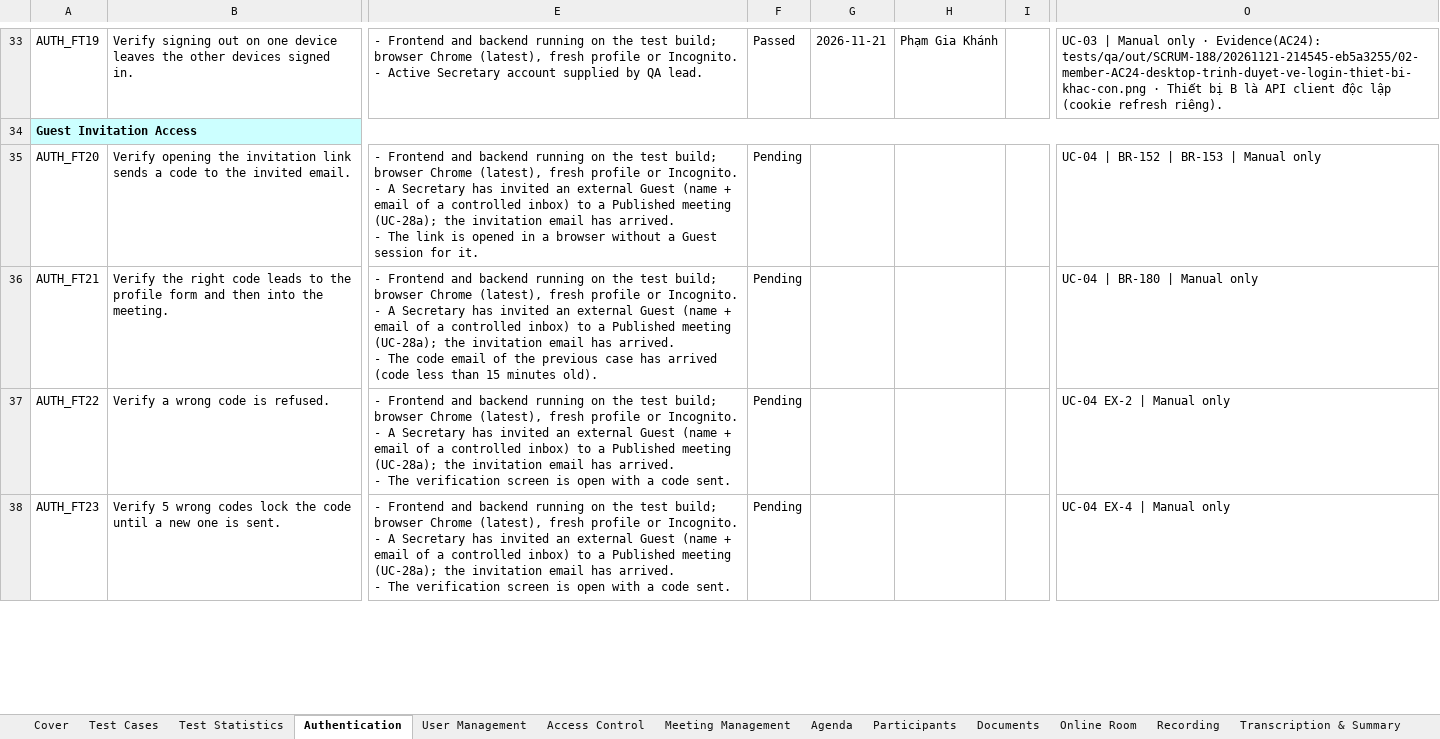
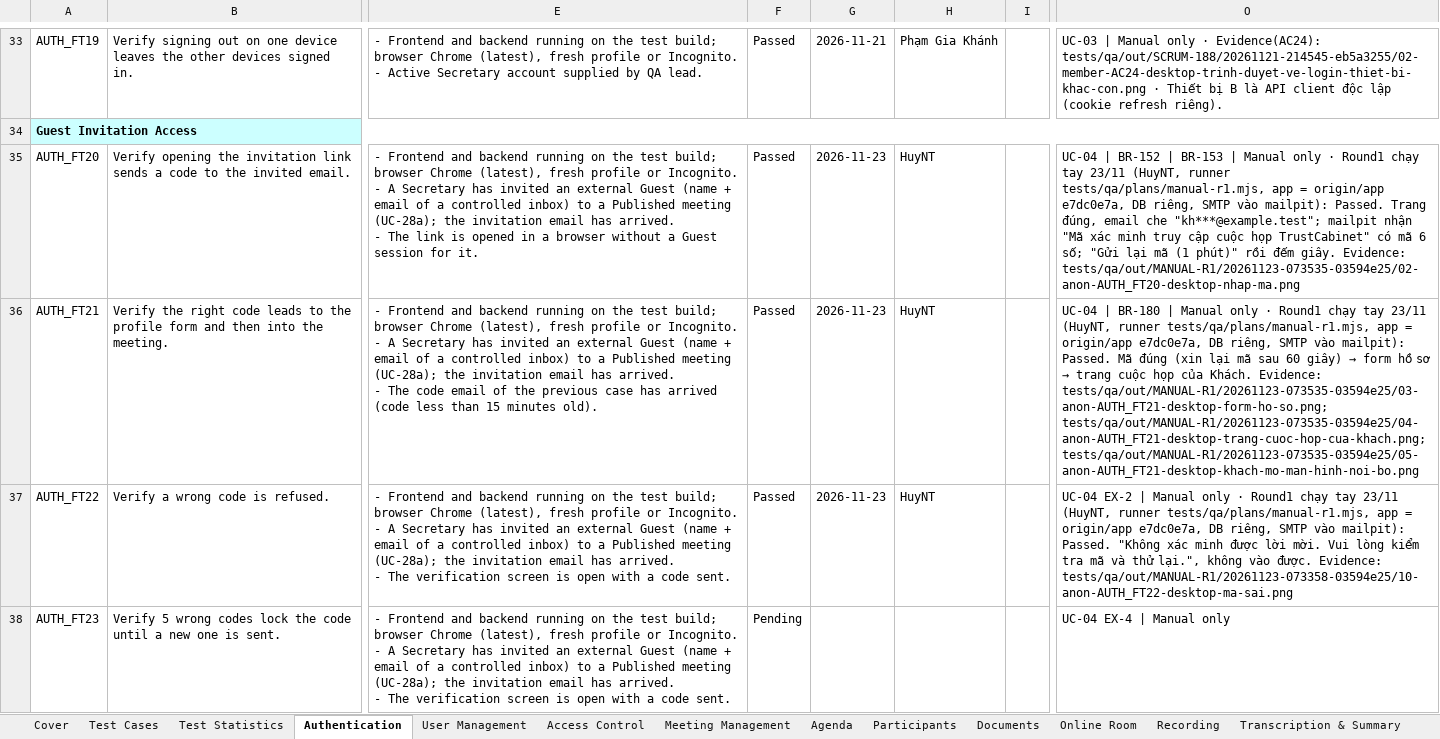
Before and after one commit to callmehai/FU-FA26-G116, an Excel workbook: docs/08-reports/test-reports/Report5.2_Integration_Test.xlsx, sheet Authentication, drawn as a sheet; only a part is shown, gaps mark what is left out; values as stored, in another font and other column widths than the file's, no borders; the diff covers the shown part only; the diff names each change by its address in the sheet, - before the commit and + after, or states it on an @@ line.

```diff
--- a/docs/08-reports/test-reports/Report5.2_Integration_Test.xlsx (sheet Authentication)
+++ b/docs/08-reports/test-reports/Report5.2_Integration_Test.xlsx (sheet Authentication)
-F35:F37: Pending
+F35:F37: Passed
-G35:G37: (empty)
+G35:G37: 2026-11-23
-H35:H37: (empty)
+H35:H37: HuyNT
-O35: …Manual only
+O35: …Manual only · Round1 chạy tay 23/11 (HuyNT, runner tests/qa/plans/manual-r1.mjs, app = origin/app e7dc0e7a, DB riêng, SMTP vào mailpit): Passed. Trang đúng, email che "kh***@example.test"; mailpit nhận "Mã xác minh truy cập cuộc họp TrustCabinet" có mã 6 số; "Gửi lại mã (1 phút)" rồi đếm giây. Evidence: tests/qa/out/MANUAL-R1/20261123-073535-03594e25/02-anon-AUTH_FT20-desktop-nhap-ma.png
@@ O36: …Manual only → …Manual only · Round1 chạy tay 23/11 (HuyNT, runner tests/qa/plans/manual-r1.mjs, app = origin/app e7dc0e7a, DB riêng, SMTP vào mailpit): Passed. Mã đúng (xin lại mã sau 60 giây) → form hồ sơ → trang cuộc họp của Khách. Evidence: tests/qa/out/MANUAL-R1/20261123-073535-03594e25/03-anon-AUTH_FT21-desktop-form-ho-so.png; tests/qa/out/MANUAL-R1/20261123-073535-03594e25/04-anon-AUTH_FT21-desktop-trang-cuoc-hop-cua-khach.png; tests/qa/out/MANUAL-R1/20261123-073535-03594e25/05-anon-AUTH_FT21-desktop-khach-mo-man-hinh-noi-bo.png @@
-O37: …Manual only
+O37: …Manual only · Round1 chạy tay 23/11 (HuyNT, runner tests/qa/plans/manual-r1.mjs, app = origin/app e7dc0e7a, DB riêng, SMTP vào mailpit): Passed. "Không xác minh được lời mời. Vui lòng kiểm tra mã và thử lại.", không vào được. Evidence: tests/qa/out/MANUAL-R1/20261123-073358-03594e25/10-anon-AUTH_FT22-desktop-ma-sai.png
```
Also changed, not shown: 8 edited cells elsewhere in this sheet, sheet Meeting Management, sheet Minutes, sheet Recording, sheet User Management, sheet Notifications, sheet Online Room, 5 more sheets, docs/08-reports/test-reports/Report5.2.2_Integration_Test_API_Test.xlsx, 26 other files.
